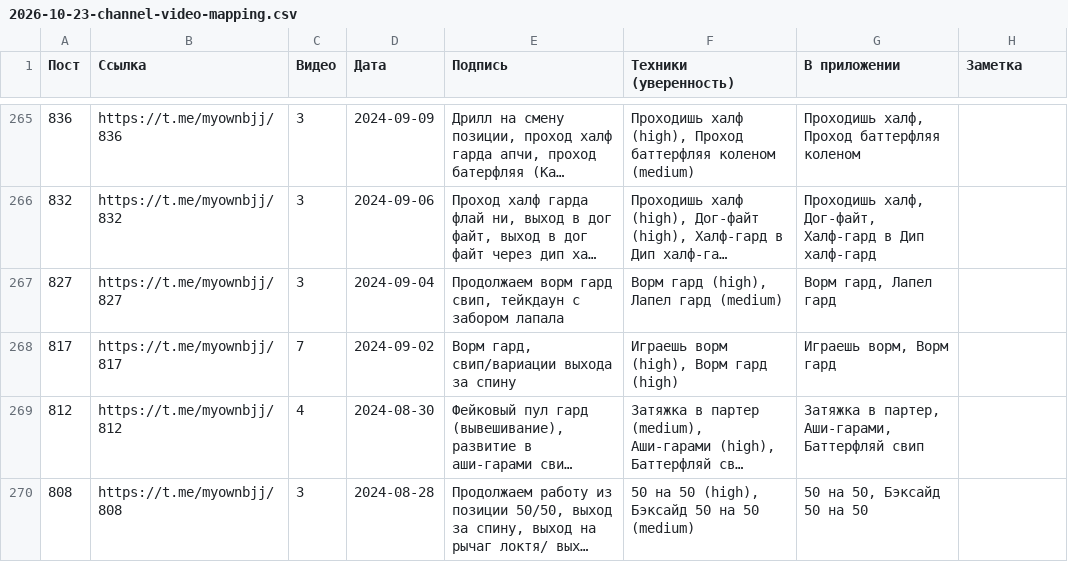
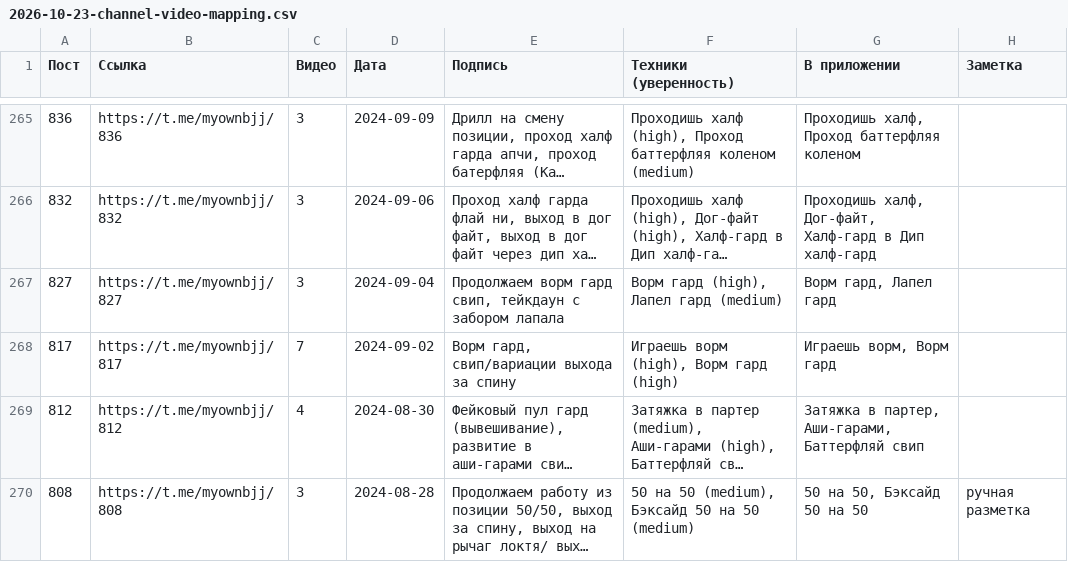
Before and after one commit to khrapovitskiyivan-lgtm/BJJ-Companion, a CSV file: docs/analysis/2026-10-23-channel-video-mapping.csv, drawn as a sheet; only a part is shown, gaps mark what is left out; long unchanged cells end in …; the diff covers the shown part only; the diff names each change by its address in the sheet, - before the commit and + after, or states it on an @@ line.

```diff
--- a/docs/analysis/2026-10-23-channel-video-mapping.csv
+++ b/docs/analysis/2026-10-23-channel-video-mapping.csv
-F270 (Техники (уверенность)): 50 на 50 (high), Бэксайд 50 на 50 (medium)
+F270 (Техники (уверенность)): 50 на 50 (medium), Бэксайд 50 на 50 (medium)
-H270 (Заметка): (empty)
+H270 (Заметка): ручная разметка
```
Also changed, not shown: 64 edited cells elsewhere in this file, 6 other files.
